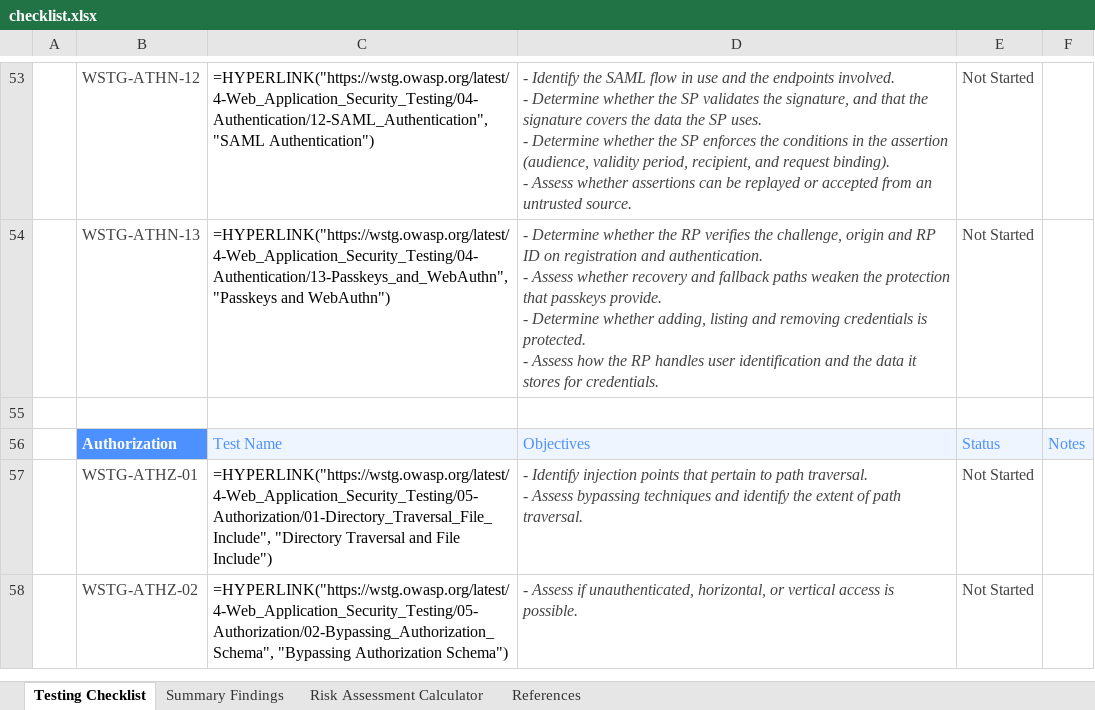
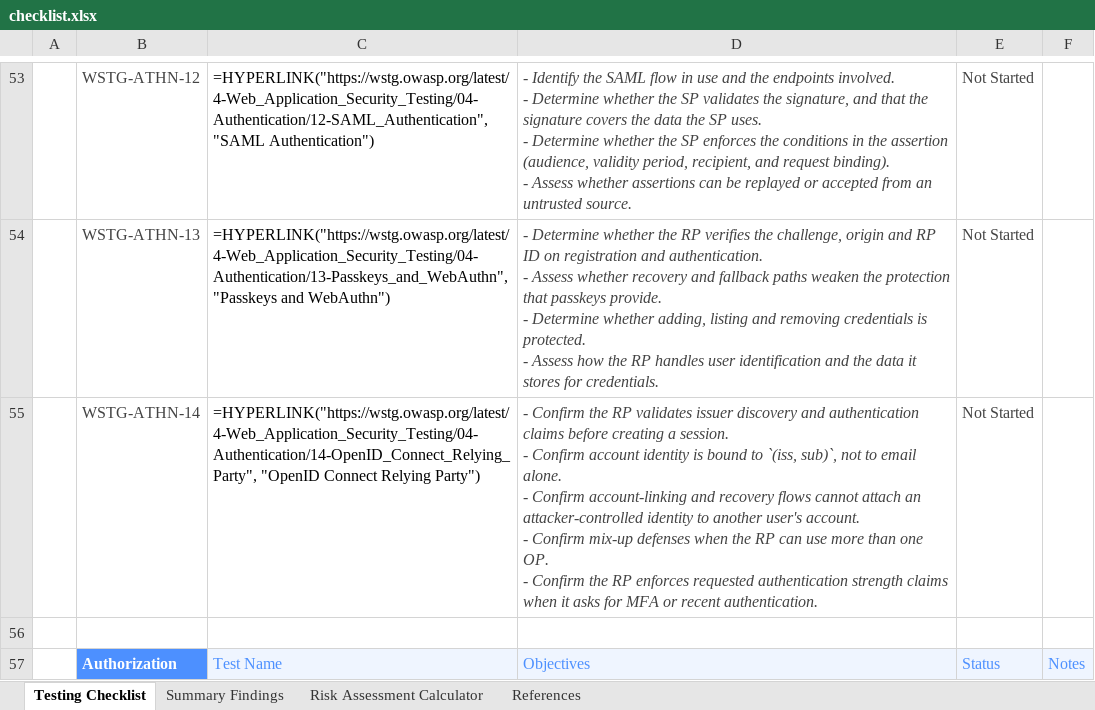
Before and after one commit to OWASP/wstg, an Excel workbook: checklists/checklist.xlsx, sheet Testing Checklist, drawn as a sheet; only a part is shown, gaps mark what is left out; the shorter side is filled out with more unchanged rows; values as stored, in another font and other column widths than the file's, no borders; formulas without a stored value are shown as written; conditional formats not drawn; ↵ is a line break in a cell; the diff names each change by its address in the sheet, - before the commit and + after, or states it on an @@ line.

Commit message:
Publish Latest checklists 2026-11-18
Updates based on OWASP/wstg@4705043

```diff
--- a/checklists/checklist.xlsx (sheet Testing Checklist)
+++ b/checklists/checklist.xlsx (sheet Testing Checklist)
+row 55:  | WSTG-ATHN-14 | =HYPERLINK("https://wstg.owasp.org/latest/4-Web_Application_Security_Testing/04-Authentication/14-OpenID_Connect_Relying_Party", "OpenID Connect Relying Party") | - Confirm the RP validates issuer discovery and authentication claims before creating a session. ↵ - Confirm account identity is bound to `(iss, sub)`, not to email alone. ↵ - Confirm account-linking and recovery flows cannot attach an attacker-controlled identity to another user's account. ↵ - Confirm mix-up defenses when the RP can use more than one OP. ↵ - Confirm the RP enforces requested authentication strength claims when it asks for MFA or recent authentication. | Not Started
```
Also changed, not shown: 3 other files.
